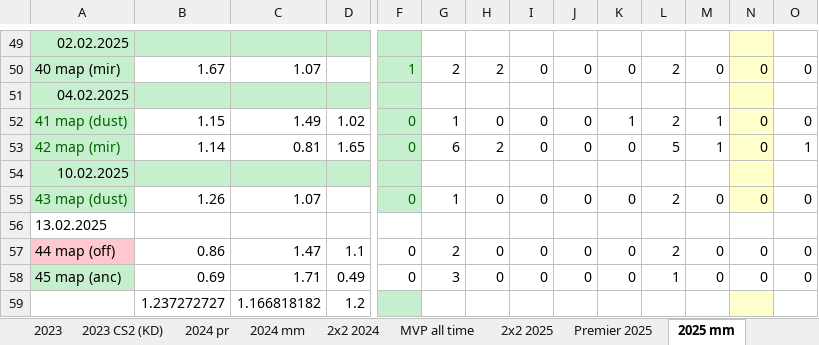
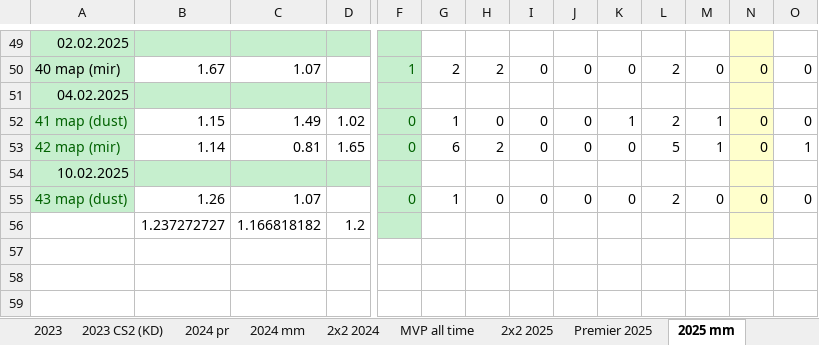
Before and after one commit to Geraque/stats-bot_v2, an Excel workbook: stats-bot_v2-app/src/main/resources/statistics.xlsx, sheet 2025 mm, drawn as a sheet; only a part is shown, gaps mark what is left out; values as stored, in another font and other column widths than the file's, no borders; rows hold the shown columns only; the diff names each change by its address in the sheet, - before the commit and + after, or states it on an @@ line.

Commit message:
Ticket-60 fix calculate last row with avg stats

```diff
--- a/stats-bot_v2-app/src/main/resources/statistics.xlsx (sheet 2025 mm)
+++ b/stats-bot_v2-app/src/main/resources/statistics.xlsx (sheet 2025 mm)
-row 56: 13.02.2025
-row 57: 44 map (off) | 0.86 | 1.47 | 1.1 | 0 | 2 | 0 | 0 | 0 | 0 | 2 | 0 | 0 | 0
-row 58: 45 map (anc) | 0.69 | 1.71 | 0.49 | 0 | 3 | 0 | 0 | 0 | 0 | 1 | 0 | 0 | 0
```
Also changed, not shown: sheet 2х2 2025, 13 other files.
